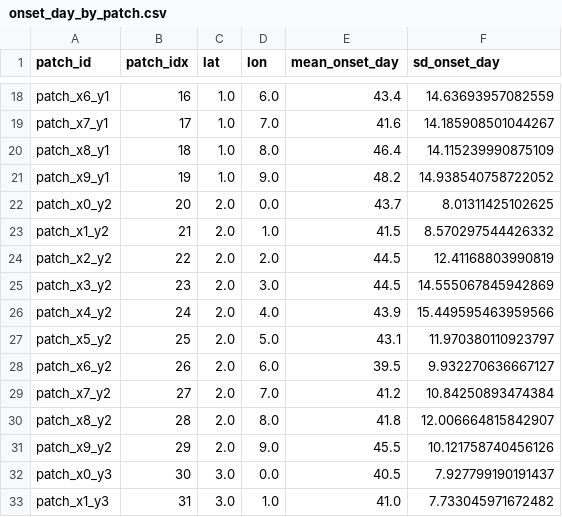
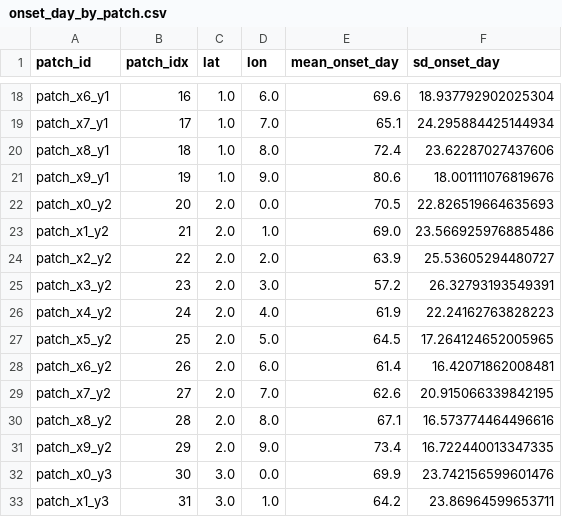
Before and after one commit to laser-base/laser-measles, a CSV file: sandbox/3-model-calib-jenner_rabiesish/reference_outputs/onset_day_by_patch.csv, drawn as a sheet; only a part is shown, gaps mark what is left out; the diff covers the shown part only; the diff names each change by its address in the sheet, - before the commit and + after, or states it on an @@ line.

```diff
--- a/sandbox/3-model-calib-jenner_rabiesish/reference_outputs/onset_day_by_patch.csv
+++ b/sandbox/3-model-calib-jenner_rabiesish/reference_outputs/onset_day_by_patch.csv
-E18 (mean_onset_day): 43.4
+E18 (mean_onset_day): 69.6
-F18 (sd_onset_day): 14.63693957082559
+F18 (sd_onset_day): 18.937792902025304
-E19 (mean_onset_day): 41.6
+E19 (mean_onset_day): 65.1
-F19 (sd_onset_day): 14.185908501044267
+F19 (sd_onset_day): 24.295884425144934
-E20 (mean_onset_day): 46.4
+E20 (mean_onset_day): 72.4
-F20 (sd_onset_day): 14.115239990875109
+F20 (sd_onset_day): 23.62287027437606
-E21 (mean_onset_day): 48.2
+E21 (mean_onset_day): 80.6
-F21 (sd_onset_day): 14.938540758722052
+F21 (sd_onset_day): 18.001111076819676
-E22 (mean_onset_day): 43.7
+E22 (mean_onset_day): 70.5
-F22 (sd_onset_day): 8.01311425102625
+F22 (sd_onset_day): 22.826519664635693
-E23 (mean_onset_day): 41.5
+E23 (mean_onset_day): 69.0
-F23 (sd_onset_day): 8.570297544426332
+F23 (sd_onset_day): 23.566925976885486
-E24 (mean_onset_day): 44.5
+E24 (mean_onset_day): 63.9
-F24 (sd_onset_day): 12.41168803990819
+F24 (sd_onset_day): 25.53605294480727
-E25 (mean_onset_day): 44.5
+E25 (mean_onset_day): 57.2
-F25 (sd_onset_day): 14.555067845942869
+F25 (sd_onset_day): 26.32793193549391
-E26 (mean_onset_day): 43.9
+E26 (mean_onset_day): 61.9
-F26 (sd_onset_day): 15.449595463959566
+F26 (sd_onset_day): 22.24162763828223
-E27 (mean_onset_day): 43.1
+E27 (mean_onset_day): 64.5
-F27 (sd_onset_day): 11.970380110923797
+F27 (sd_onset_day): 17.264124652005965
-E28 (mean_onset_day): 39.5
+E28 (mean_onset_day): 61.4
-F28 (sd_onset_day): 9.932270636667127
+F28 (sd_onset_day): 16.42071862008481
-E29 (mean_onset_day): 41.2
+E29 (mean_onset_day): 62.6
-F29 (sd_onset_day): 10.84250893474384
+F29 (sd_onset_day): 20.915066339842195
-E30 (mean_onset_day): 41.8
+E30 (mean_onset_day): 67.1
-F30 (sd_onset_day): 12.006664815842907
+F30 (sd_onset_day): 16.573774464496616
-E31 (mean_onset_day): 45.5
+E31 (mean_onset_day): 73.4
-F31 (sd_onset_day): 10.121758740456126
+F31 (sd_onset_day): 16.722440013347335
-E32 (mean_onset_day): 40.5
+E32 (mean_onset_day): 69.9
-F32 (sd_onset_day): 7.927799190191437
+F32 (sd_onset_day): 23.742156599601476
-E33 (mean_onset_day): 41.0
+E33 (mean_onset_day): 64.2
-F33 (sd_onset_day): 7.733045971672482
+F33 (sd_onset_day): 23.86964599653711
```
Also changed, not shown: 168 edited cells elsewhere in this file, sandbox/3-model-calib-jenner_rabiesish/reference_outputs/attack_rate_by_patch.csv, sandbox/3-model-calib-jenner_rabiesish/reference_outputs/biweekly_patch_incidence.csv, 10 other files.
